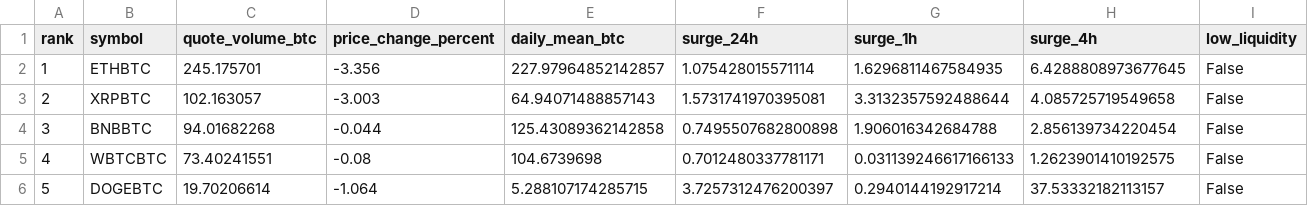
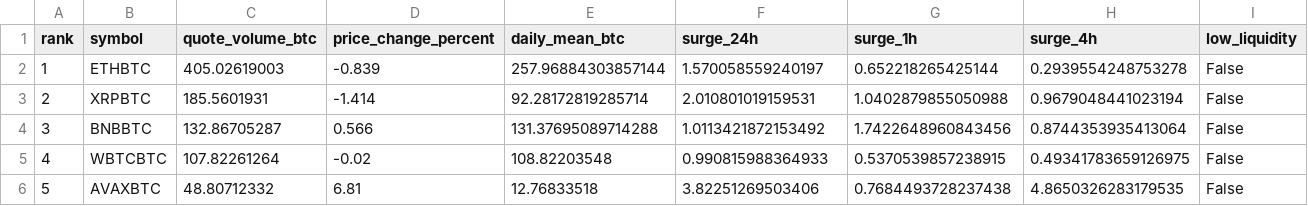
Before and after one commit to leeireum/binance-btc-volume, a CSV file: data/volume.csv, drawn as a sheet; only a part is shown; the diff covers the shown part only.

```diff
--- a/data/volume.csv
+++ b/data/volume.csv
@@ -1,6 +1,6 @@
 rank,symbol,quote_volume_btc,price_change_percent,daily_mean_btc,surge_24h,surge_1h,surge_4h,low_liquidity
-1,ETHBTC,245.175701,-3.356,227.97964852142857,1.075428015571114,1.6296811467584935,6.4288808973677645,False
-2,XRPBTC,102.163057,-3.003,64.94071488857143,1.5731741970395081,3.3132357592488644,4.085725719549658,False
-3,BNBBTC,94.01682268,-0.044,125.43089362142858,0.7495507682800898,1.906016342684788,2.856139734220454,False
-4,WBTCBTC,73.40241551,-0.08,104.6739698,0.7012480337781171,0.031139246617166133,1.2623901410192575,False
-5,DOGEBTC,19.70206614,-1.064,5.288107174285715,3.7257312476200397,0.2940144192917214,37.53332182113157,False
+1,ETHBTC,405.02619003,-0.839,257.96884303857144,1.570058559240197,0.652218265425144,0.2939554248753278,False
+2,XRPBTC,185.5601931,-1.414,92.28172819285714,2.010801019159531,1.0402879855050988,0.9679048441023194,False
+3,BNBBTC,132.86705287,0.566,131.37695089714288,1.0113421872153492,1.7422648960843456,0.8744353935413064,False
+4,WBTCBTC,107.82261264,-0.02,108.82203548,0.990815988364933,0.5370539857238915,0.49341783659126975,False
+5,AVAXBTC,48.80712332,6.81,12.76833518,3.82251269503406,0.7684493728237438,4.8650326283179535,False
```
Also changed, not shown: 144 edited cells elsewhere in this file, data/surge.csv, 9 other files.
